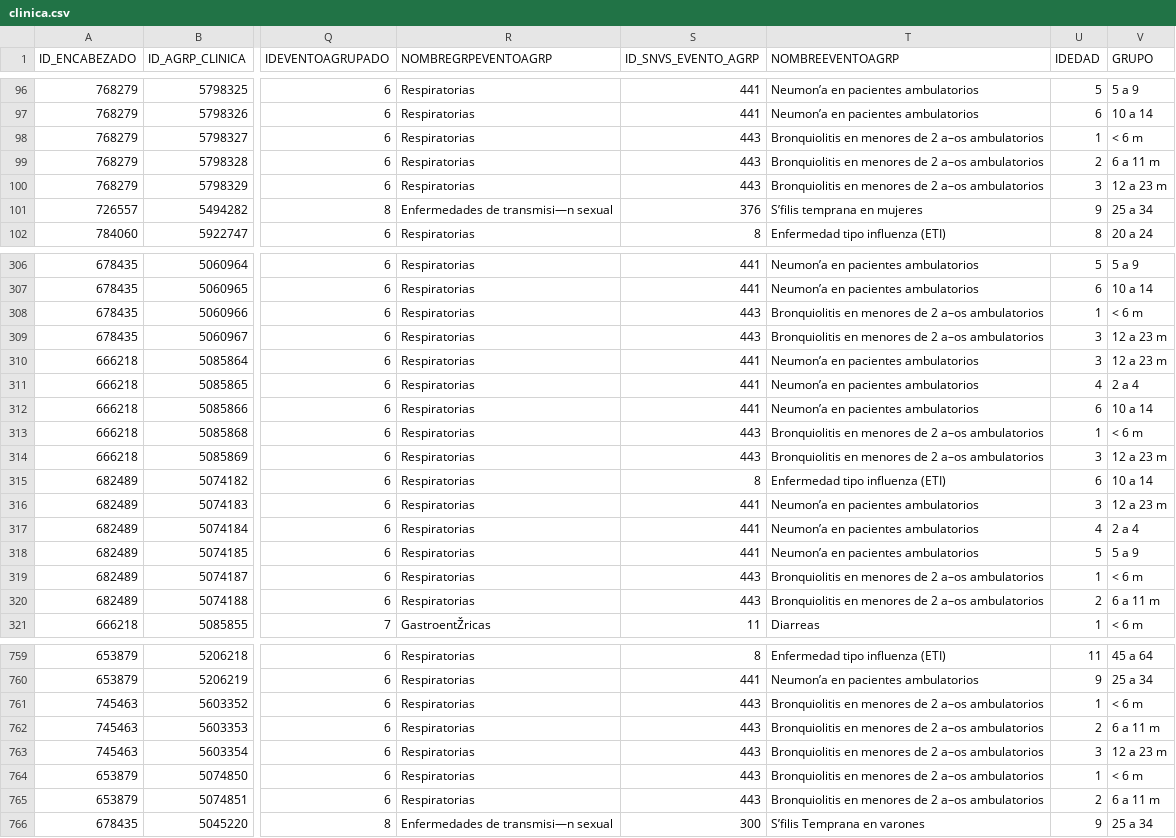
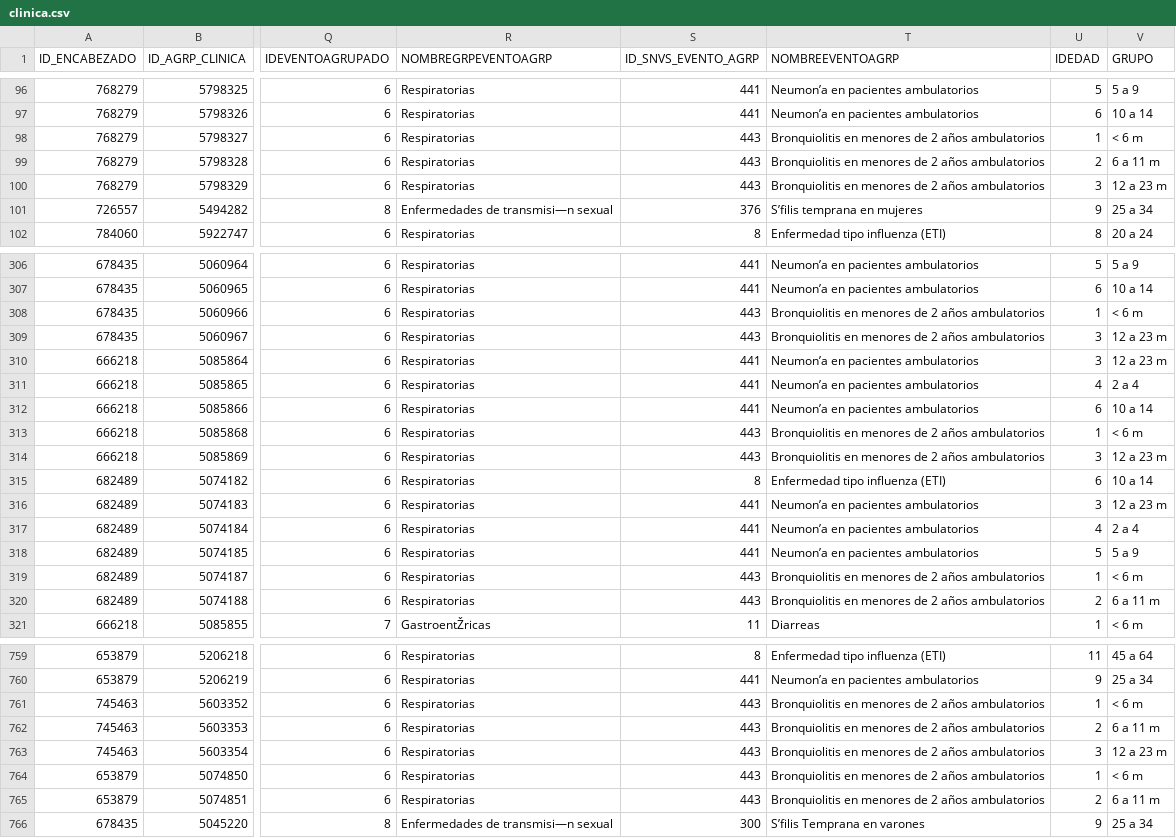
Before and after one commit to valeriapaulinalustres/epi-production, a CSV file: front/src/pages/upload/clinica.csv, drawn as a sheet; only a part is shown, gaps mark what is left out; the diff covers the shown part only; the diff names each change by its address in the sheet, - before the commit and + after, or states it on an @@ line.

```diff
--- a/front/src/pages/upload/clinica.csv
+++ b/front/src/pages/upload/clinica.csv
-T98:T100 (NOMBREEVENTOAGRP): …de 2 a–os ambulatorios
+T98:T100 (NOMBREEVENTOAGRP): …de 2 años ambulatorios
-T308:T309 (NOMBREEVENTOAGRP): …de 2 a–os ambulatorios
+T308:T309 (NOMBREEVENTOAGRP): …de 2 años ambulatorios
-T313:T314 (NOMBREEVENTOAGRP): …de 2 a–os ambulatorios
+T313:T314 (NOMBREEVENTOAGRP): …de 2 años ambulatorios
-T319:T320 (NOMBREEVENTOAGRP): …de 2 a–os ambulatorios
+T319:T320 (NOMBREEVENTOAGRP): …de 2 años ambulatorios
-T761:T765 (NOMBREEVENTOAGRP): …de 2 a–os ambulatorios
+T761:T765 (NOMBREEVENTOAGRP): …de 2 años ambulatorios
```
Also changed, not shown: 108 edited cells elsewhere in this file, 5 other files.
